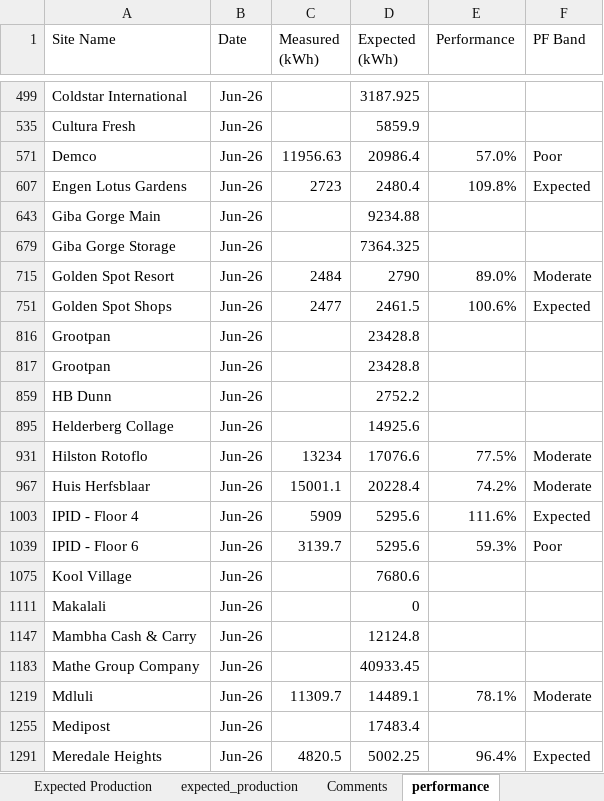
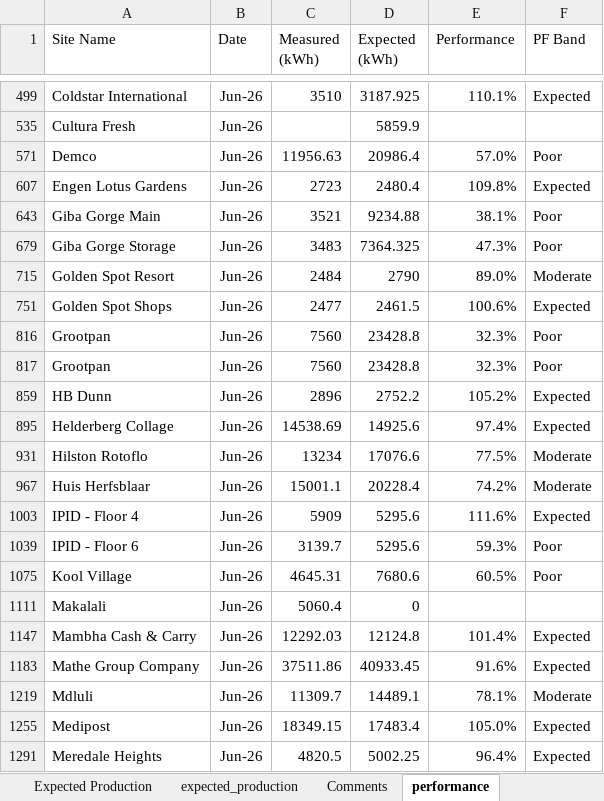
Before and after one commit to MathakgaleMohale/Performance-Review, an Excel workbook: Data.xlsx, sheet performance, drawn as a sheet; only a part is shown, gaps mark what is left out; values as stored, in another font and other column widths than the file's, no borders; table styles not drawn; the diff covers the shown part only; the diff names each change by its address in the sheet, - before the commit and + after, or states it on an @@ line.

```diff
--- a/Data.xlsx (sheet performance)
+++ b/Data.xlsx (sheet performance)
-C499 (Measured (kWh)): (empty)
+C499 (Measured (kWh)): 3510
-E499 (Performance): (empty)
+E499 (Performance): 110.1%
-F499 (PF Band): (empty)
+F499 (PF Band): Expected
-C643 (Measured (kWh)): (empty)
+C643 (Measured (kWh)): 3521
-E643 (Performance): (empty)
+E643 (Performance): 38.1%
-F643 (PF Band): (empty)
+F643 (PF Band): Poor
-C679 (Measured (kWh)): (empty)
+C679 (Measured (kWh)): 3483
-E679 (Performance): (empty)
+E679 (Performance): 47.3%
-F679 (PF Band): (empty)
+F679 (PF Band): Poor
-C816:C817 (Measured (kWh)): (empty)
+C816:C817 (Measured (kWh)): 7560
-E816:E817 (Performance): (empty)
+E816:E817 (Performance): 32.3%
-F816:F817 (PF Band): (empty)
+F816:F817 (PF Band): Poor
-C859 (Measured (kWh)): (empty)
+C859 (Measured (kWh)): 2896
-E859 (Performance): (empty)
+E859 (Performance): 105.2%
-F859 (PF Band): (empty)
+F859 (PF Band): Expected
-C895 (Measured (kWh)): (empty)
+C895 (Measured (kWh)): 14538.69
-E895 (Performance): (empty)
+E895 (Performance): 97.4%
-F895 (PF Band): (empty)
+F895 (PF Band): Expected
-C1075 (Measured (kWh)): (empty)
+C1075 (Measured (kWh)): 4645.31
-E1075 (Performance): (empty)
+E1075 (Performance): 60.5%
-F1075 (PF Band): (empty)
+F1075 (PF Band): Poor
-C1111 (Measured (kWh)): (empty)
+C1111 (Measured (kWh)): 5060.4
-C1147 (Measured (kWh)): (empty)
+C1147 (Measured (kWh)): 12292.03
-E1147 (Performance): (empty)
+E1147 (Performance): 101.4%
-F1147 (PF Band): (empty)
+F1147 (PF Band): Expected
-C1183 (Measured (kWh)): (empty)
+C1183 (Measured (kWh)): 37511.86
-E1183 (Performance): (empty)
+E1183 (Performance): 91.6%
-F1183 (PF Band): (empty)
+F1183 (PF Band): Expected
-C1255 (Measured (kWh)): (empty)
+C1255 (Measured (kWh)): 18349.15
-E1255 (Performance): (empty)
+E1255 (Performance): 105.0%
-F1255 (PF Band): (empty)
+F1255 (PF Band): Expected
```
Also changed, not shown: 100 edited cells elsewhere in this sheet, sheet expected_production, sheet measured, sheet OG, sheet site_tech_info, hidden cells, 14 other files.
